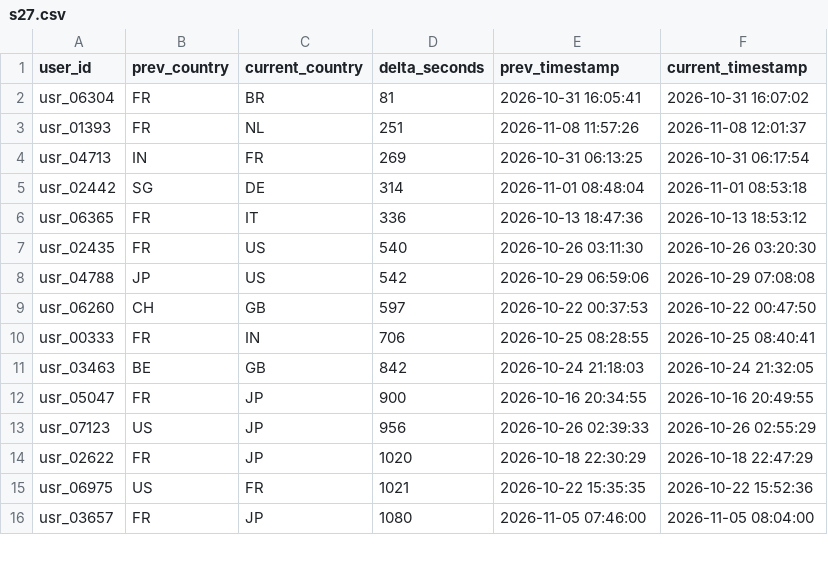
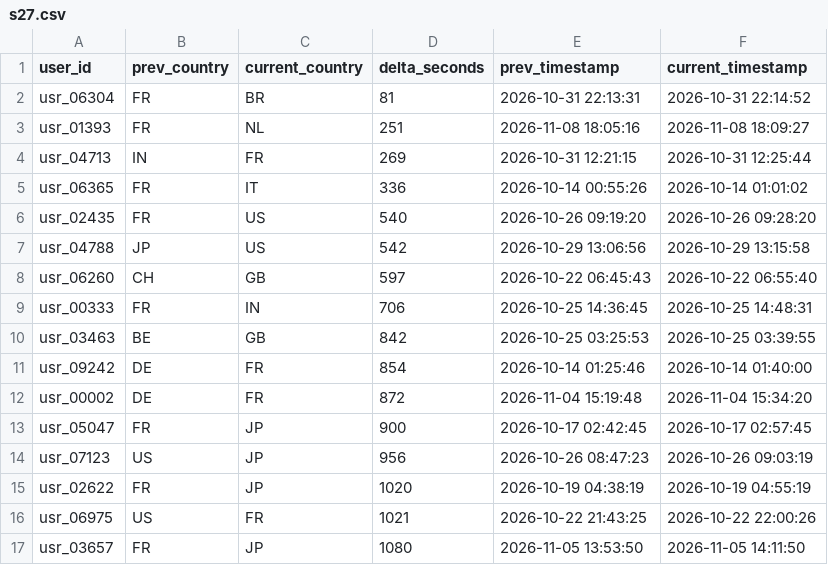
Before and after one commit to h-4mza/siem-mongo, a CSV file: results/spark_outputs/s27.csv, drawn as a sheet; only a part is shown; the diff covers the shown part only.

```diff
--- a/results/spark_outputs/s27.csv
+++ b/results/spark_outputs/s27.csv
@@ -1,16 +1,17 @@
 user_id,prev_country,current_country,delta_seconds,prev_timestamp,current_timestamp
-usr_06304,FR,BR,81,2026-10-31 16:05:41,2026-10-31 16:07:02
-usr_01393,FR,NL,251,2026-11-08 11:57:26,2026-11-08 12:01:37
-usr_04713,IN,FR,269,2026-10-31 06:13:25,2026-10-31 06:17:54
-usr_02442,SG,DE,314,2026-11-01 08:48:04,2026-11-01 08:53:18
-usr_06365,FR,IT,336,2026-10-13 18:47:36,2026-10-13 18:53:12
-usr_02435,FR,US,540,2026-10-26 03:11:30,2026-10-26 03:20:30
-usr_04788,JP,US,542,2026-10-29 06:59:06,2026-10-29 07:08:08
-usr_06260,CH,GB,597,2026-10-22 00:37:53,2026-10-22 00:47:50
-usr_00333,FR,IN,706,2026-10-25 08:28:55,2026-10-25 08:40:41
-usr_03463,BE,GB,842,2026-10-24 21:18:03,2026-10-24 21:32:05
-usr_05047,FR,JP,900,2026-10-16 20:34:55,2026-10-16 20:49:55
-usr_07123,US,JP,956,2026-10-26 02:39:33,2026-10-26 02:55:29
-usr_02622,FR,JP,1020,2026-10-18 22:30:29,2026-10-18 22:47:29
-usr_06975,US,FR,1021,2026-10-22 15:35:35,2026-10-22 15:52:36
-usr_03657,FR,JP,1080,2026-11-05 07:46:00,2026-11-05 08:04:00
+usr_06304,FR,BR,81,2026-10-31 22:13:31,2026-10-31 22:14:52
+usr_01393,FR,NL,251,2026-11-08 18:05:16,2026-11-08 18:09:27
+usr_04713,IN,FR,269,2026-10-31 12:21:15,2026-10-31 12:25:44
+usr_06365,FR,IT,336,2026-10-14 00:55:26,2026-10-14 01:01:02
+usr_02435,FR,US,540,2026-10-26 09:19:20,2026-10-26 09:28:20
+usr_04788,JP,US,542,2026-10-29 13:06:56,2026-10-29 13:15:58
+usr_06260,CH,GB,597,2026-10-22 06:45:43,2026-10-22 06:55:40
+usr_00333,FR,IN,706,2026-10-25 14:36:45,2026-10-25 14:48:31
+usr_03463,BE,GB,842,2026-10-25 03:25:53,2026-10-25 03:39:55
+usr_09242,DE,FR,854,2026-10-14 01:25:46,2026-10-14 01:40:00
+usr_00002,DE,FR,872,2026-11-04 15:19:48,2026-11-04 15:34:20
+usr_05047,FR,JP,900,2026-10-17 02:42:45,2026-10-17 02:57:45
+usr_07123,US,JP,956,2026-10-26 08:47:23,2026-10-26 09:03:19
+usr_02622,FR,JP,1020,2026-10-19 04:38:19,2026-10-19 04:55:19
+usr_06975,US,FR,1021,2026-10-22 21:43:25,2026-10-22 22:00:26
+usr_03657,FR,JP,1080,2026-11-05 13:53:50,2026-11-05 14:11:50
```
Also changed, not shown: 4 added rows and 116 edited cells elsewhere in this file, results/index_experiments.csv, results/spark_outputs/s26.csv, 3 other files.
